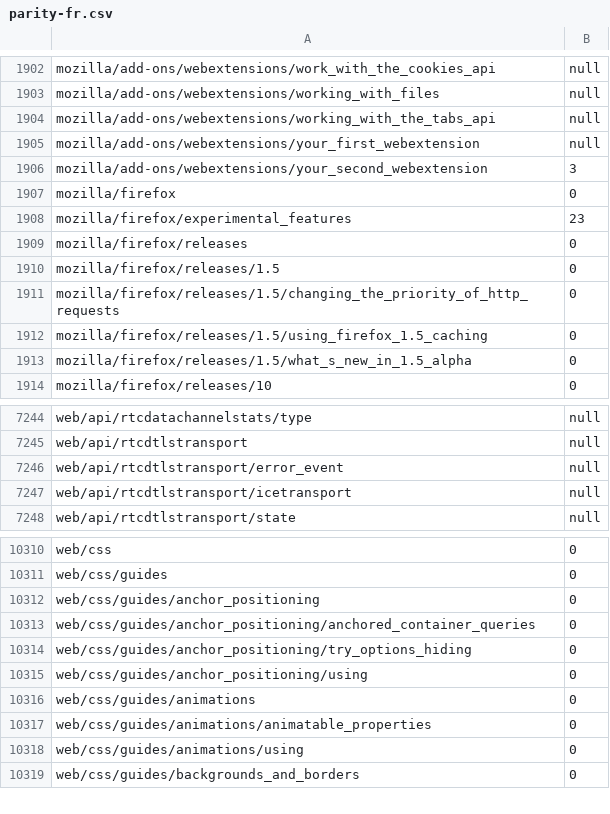
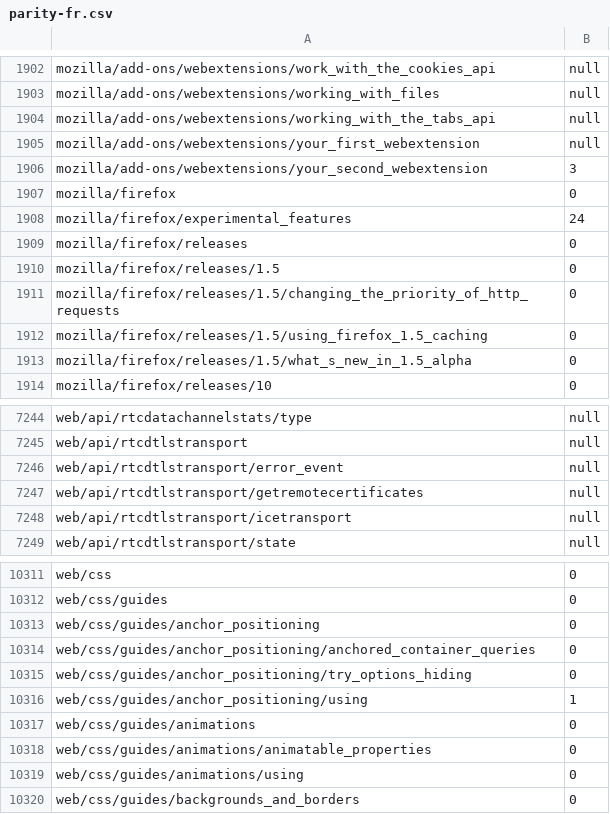
Before and after one commit to tristantheb/history-content-stats, a CSV file: statistics/parity-fr.csv, drawn as a sheet; only a part is shown, gaps mark what is left out.

```diff
--- a/statistics/parity-fr.csv
+++ b/statistics/parity-fr.csv
@@ -1907,3 +1907,3 @@ mozilla/add-ons/webextensions/your_second_webextension,3
 mozilla/firefox,0
-mozilla/firefox/experimental_features,23
+mozilla/firefox/experimental_features,24
 mozilla/firefox/releases,0
@@ -7246,2 +7246,3 @@ web/api/rtcdtlstransport,null
 web/api/rtcdtlstransport/error_event,null
+web/api/rtcdtlstransport/getremotecertificates,null
 web/api/rtcdtlstransport/icetransport,null
@@ -10314,3 +10315,3 @@ web/css/guides/anchor_positioning/anchored_container_queries,0
 web/css/guides/anchor_positioning/try_options_hiding,0
-web/css/guides/anchor_positioning/using,0
+web/css/guides/anchor_positioning/using,1
 web/css/guides/animations,0
```
Also changed, not shown: statistics/parity-de.csv, statistics/parity-es.csv, 8 other files.
